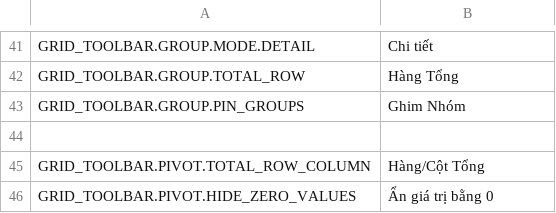
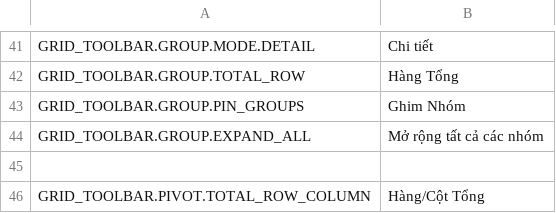
Before and after one commit to mieweb/datavis-ace, a TSV file: trans/vi-VN.tsv, drawn as a sheet; only a part is shown, gaps mark what is left out; the shorter side is filled out with more unchanged rows; the diff names each change by its address in the sheet, - before the commit and + after, or states it on an @@ line.

```diff
--- a/trans/vi-VN.tsv
+++ b/trans/vi-VN.tsv
+row 44: GRID_TOOLBAR.GROUP.EXPAND_ALL | Mở rộng tất cả các nhóm
```
Also changed, not shown: trans/fr-FR.tsv, trans/id-ID.tsv, 15 other files.
